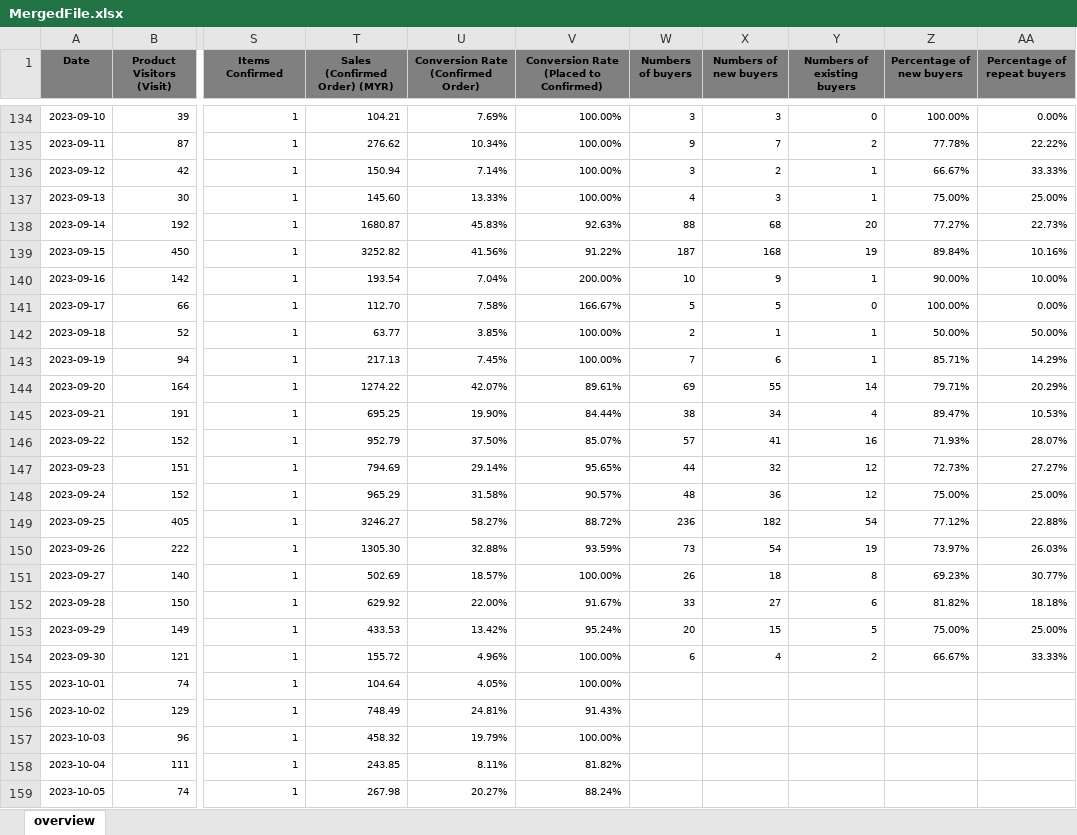
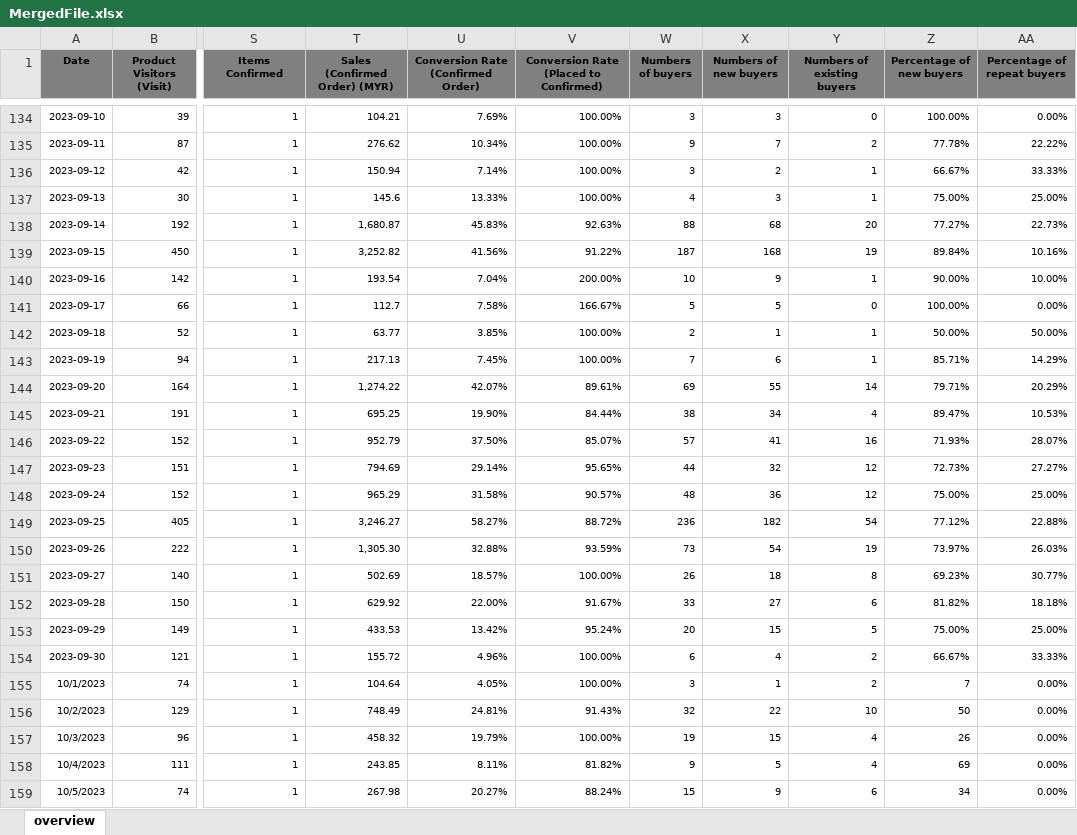
Before and after one commit to JingYuan0926/ChiliLado, an Excel workbook: MergedFile.xlsx, sheet overview, drawn as a sheet; only a part is shown, gaps mark what is left out; values as stored, in another font and other column widths than the file's, no borders; the diff covers the shown part only; the diff names each change by its address in the sheet, - before the commit and + after, or states it on an @@ line.

Commit message:
updated xlsx

```diff
--- a/MergedFile.xlsx (sheet overview)
+++ b/MergedFile.xlsx (sheet overview)
-T137 (Sales (Confirmed Order) (MYR)): 145.60
+T137 (Sales (Confirmed Order) (MYR)): 145.6
-T138 (Sales (Confirmed Order) (MYR)): 1680.87
+T138 (Sales (Confirmed Order) (MYR)): 1,680.87
-T139 (Sales (Confirmed Order) (MYR)): 3252.82
+T139 (Sales (Confirmed Order) (MYR)): 3,252.82
-T141 (Sales (Confirmed Order) (MYR)): 112.70
+T141 (Sales (Confirmed Order) (MYR)): 112.7
-T144 (Sales (Confirmed Order) (MYR)): 1274.22
+T144 (Sales (Confirmed Order) (MYR)): 1,274.22
-T149 (Sales (Confirmed Order) (MYR)): 3246.27
+T149 (Sales (Confirmed Order) (MYR)): 3,246.27
-T150 (Sales (Confirmed Order) (MYR)): 1305.30
+T150 (Sales (Confirmed Order) (MYR)): 1,305.30
-A155 (Date): 2023-10-01
+A155 (Date): 10/1/2023
-W155 (Numbers of buyers): (empty)
+W155 (Numbers of buyers): 3
-X155 (Numbers of new buyers): (empty)
+X155 (Numbers of new buyers): 1
-Y155 (Numbers of existing buyers): (empty)
+Y155 (Numbers of existing buyers): 2
-Z155 (Percentage of new buyers): (empty)
+Z155 (Percentage of new buyers): 7
-AA155:AA159 (Percentage of repeat buyers): (empty)
+AA155:AA159 (Percentage of repeat buyers): 0.00%
-A156 (Date): 2023-10-02
+A156 (Date): 10/2/2023
-W156 (Numbers of buyers): (empty)
+W156 (Numbers of buyers): 32
-X156 (Numbers of new buyers): (empty)
+X156 (Numbers of new buyers): 22
-Y156 (Numbers of existing buyers): (empty)
+Y156 (Numbers of existing buyers): 10
-Z156 (Percentage of new buyers): (empty)
+Z156 (Percentage of new buyers): 50
-A157 (Date): 2023-10-03
+A157 (Date): 10/3/2023
-W157 (Numbers of buyers): (empty)
+W157 (Numbers of buyers): 19
-X157 (Numbers of new buyers): (empty)
+X157 (Numbers of new buyers): 15
-Y157:Y158 (Numbers of existing buyers): (empty)
+Y157:Y158 (Numbers of existing buyers): 4
-Z157 (Percentage of new buyers): (empty)
+Z157 (Percentage of new buyers): 26
-A158 (Date): 2023-10-04
+A158 (Date): 10/4/2023
-W158 (Numbers of buyers): (empty)
+W158 (Numbers of buyers): 9
-X158 (Numbers of new buyers): (empty)
+X158 (Numbers of new buyers): 5
-Z158 (Percentage of new buyers): (empty)
+Z158 (Percentage of new buyers): 69
-A159 (Date): 2023-10-05
+A159 (Date): 10/5/2023
-W159 (Numbers of buyers): (empty)
+W159 (Numbers of buyers): 15
-X159 (Numbers of new buyers): (empty)
+X159 (Numbers of new buyers): 9
-Y159 (Numbers of existing buyers): (empty)
+Y159 (Numbers of existing buyers): 6
-Z159 (Percentage of new buyers): (empty)
+Z159 (Percentage of new buyers): 34
```
Also changed, not shown: 256 edited cells elsewhere in this sheet.
